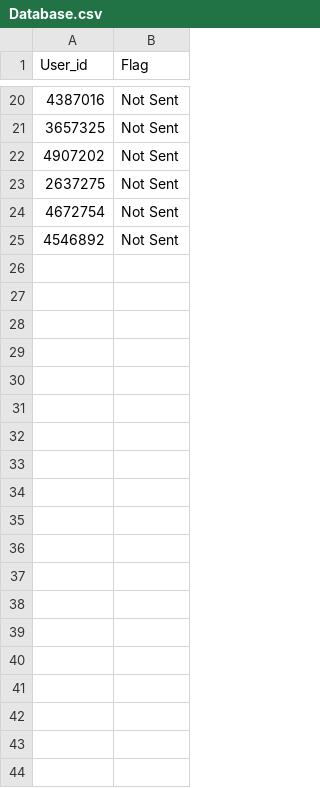
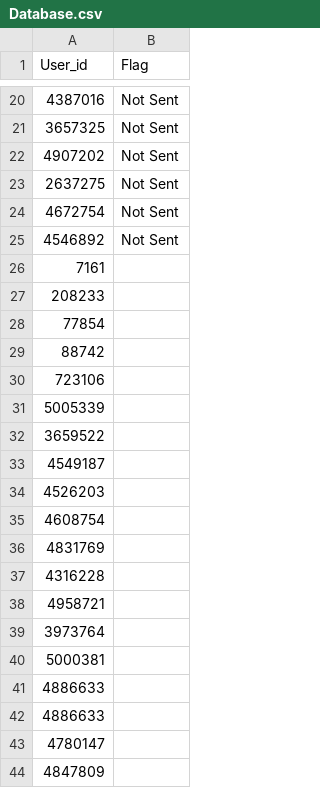
Before and after one commit to tahseenat/sdcautomation, a CSV file: Database.csv, drawn as a sheet; only a part is shown, gaps mark what is left out; the diff covers the shown part only; the diff names each change by its address in the sheet, - before the commit and + after, or states it on an @@ line.

```diff
--- a/Database.csv
+++ b/Database.csv
+row 26: 7161
+row 27: 208233
+row 28: 77854
+row 29: 88742
+row 30: 723106
+row 31: 5005339
+row 32: 3659522
+row 33: 4549187
+row 34: 4526203
+row 35: 4608754
+row 36: 4831769
+row 37: 4316228
+row 38: 4958721
+row 39: 3973764
+row 40: 5000381
+row 41: 4886633
+row 42: 4886633
+row 43: 4780147
+row 44: 4847809
```
Also changed, not shown: 40 added rows and 3 edited cells elsewhere in this file, 16 other files.
